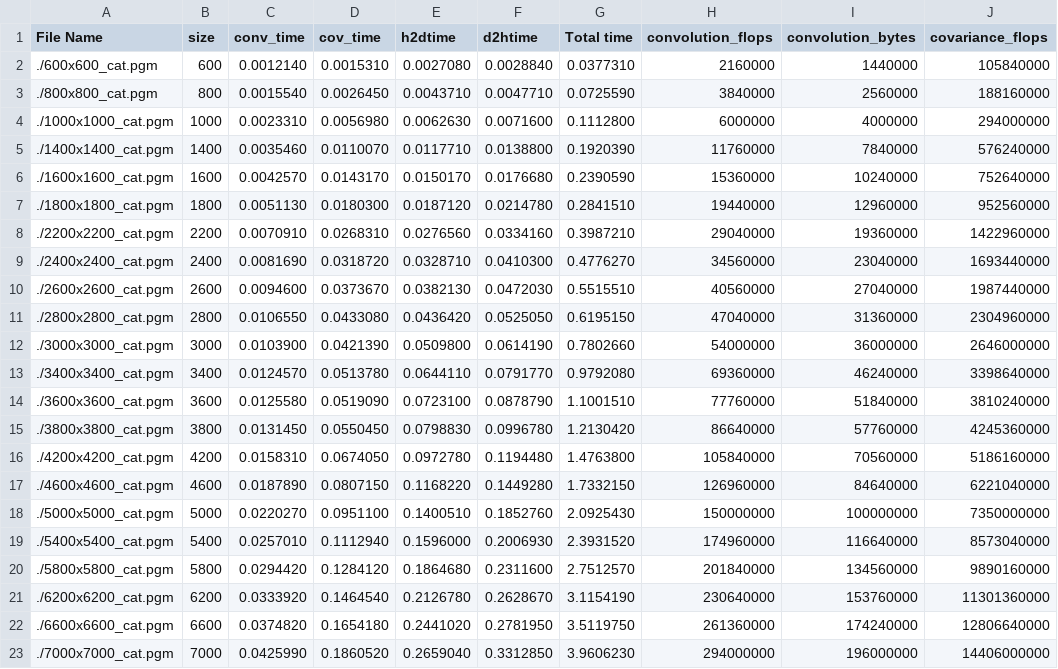
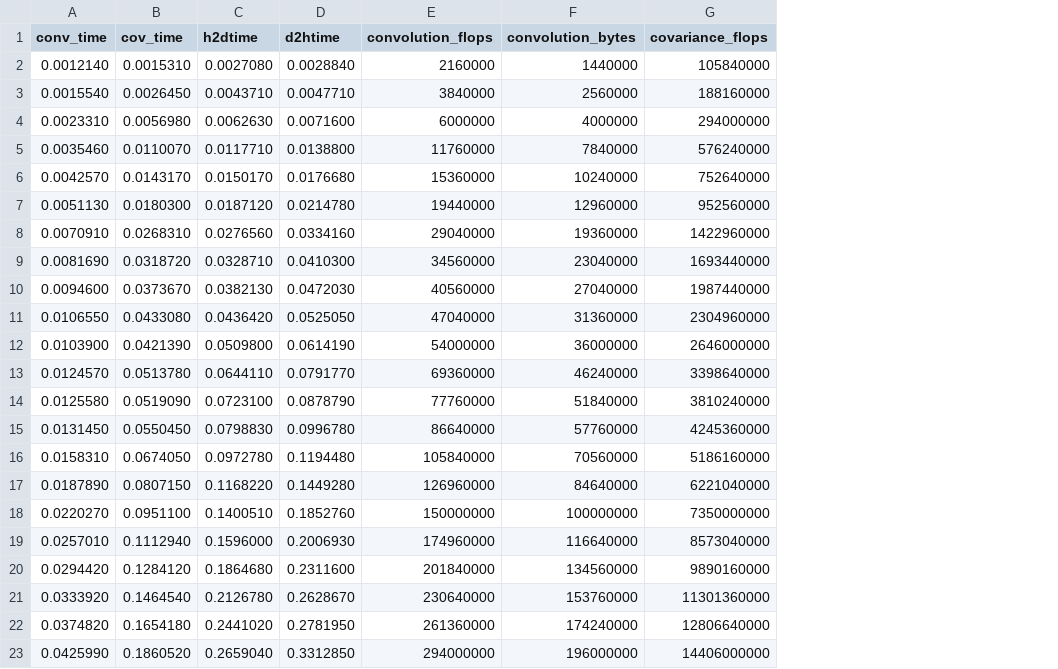
Before and after one commit to bngo13/ECPE-193A, a CSV file: Assignments/PA4/training.csv, drawn as a sheet; only a part is shown; the diff names each change by its address in the sheet, - before the commit and + after, or states it on an @@ line.

```diff
--- a/Assignments/PA4/training.csv
+++ b/Assignments/PA4/training.csv
-column A (File Name), rows 2-23: ./600x600_cat.pgm | ./800x800_cat.pgm | ./1000x1000_cat.pgm | ./1400x1400_cat.pgm | ./1600x1600_cat.pgm | ./1800x1800_cat.pgm | ./2200x2200_cat.pgm | ./2400x2400_cat.pgm | ./2600x2600_cat.pgm | ./2800x2800_cat.pgm | ./3000x3000_cat.pgm | ./3400x3400_cat.pgm | ./3600x3600_cat.pgm | ./3800x3800_cat.pgm | ./4200x4200_cat.pgm | ./4600x4600_cat.pgm | ./5000x5000_cat.pgm | ./5400x5400_cat.pgm | ./5800x5800_cat.pgm | ./6200x6200_cat.pgm | ./6600x6600_cat.pgm | ./7000x7000_cat.pgm
-column B (size), rows 2-23: 600 | 800 | 1000 | 1400 | 1600 | 1800 | 2200 | 2400 | 2600 | 2800 | 3000 | 3400 | 3600 | 3800 | 4200 | 4600 | 5000 | 5400 | 5800 | 6200 | 6600 | 7000
-column G (Total time), rows 2-23: 0.0377310 | 0.0725590 | 0.1112800 | 0.1920390 | 0.2390590 | 0.2841510 | 0.3987210 | 0.4776270 | 0.5515510 | 0.6195150 | 0.7802660 | 0.9792080 | 1.1001510 | 1.2130420 | 1.4763800 | 1.7332150 | 2.0925430 | 2.3931520 | 2.7512570 | 3.1154190 | 3.5119750 | 3.9606230
```
Also changed, not shown: Assignments/PA4/testing.csv, 1 other file.
